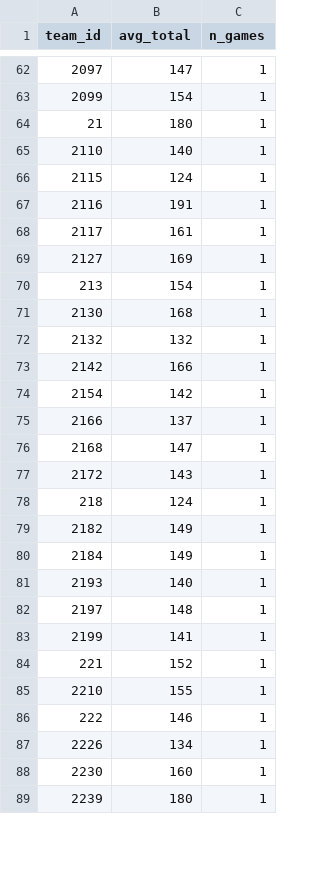
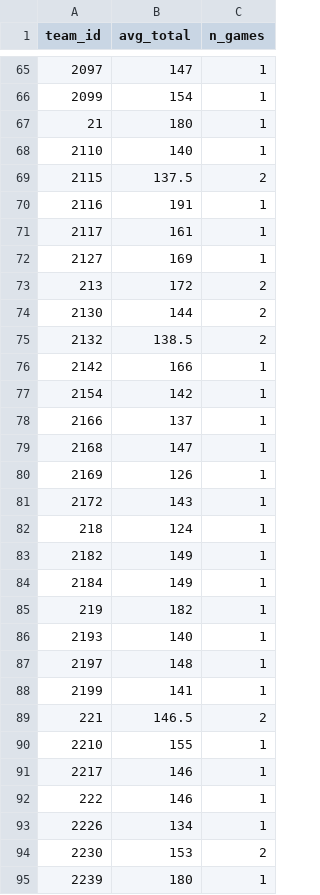
Before and after one commit to Crice1620/March_Madness_Sim, a CSV file: data/mbb_app/team_totals.csv, drawn as a sheet; only a part is shown, gaps mark what is left out; the diff covers the shown part only.

```diff
--- a/data/mbb_app/team_totals.csv
+++ b/data/mbb_app/team_totals.csv
@@ -65,3 +68,3 @@ team_id,avg_total,n_games
 2110,140,1
-2115,124,1
+2115,137.5,2
 2116,191,1
@@ -69,5 +72,5 @@ team_id,avg_total,n_games
 2127,169,1
-213,154,1
-2130,168,1
-2132,132,1
+213,172,2
+2130,144,2
+2132,138.5,2
 2142,166,1
@@ -76,2 +79,3 @@ team_id,avg_total,n_games
 2168,147,1
+2169,126,1
 2172,143,1
@@ -80,2 +84,3 @@ team_id,avg_total,n_games
 2184,149,1
+219,182,1
 2193,140,1
@@ -83,7 +88,8 @@ team_id,avg_total,n_games
 2199,141,1
-221,152,1
+221,146.5,2
 2210,155,1
+2217,146,1
 222,146,1
 2226,134,1
-2230,160,1
+2230,153,2
 2239,180,1
```
Also changed, not shown: 15 added rows and 122 edited cells elsewhere in this file, data/mbb/2027/league.csv, data/mbb_app/som_umatrix.csv, 8 other files.
